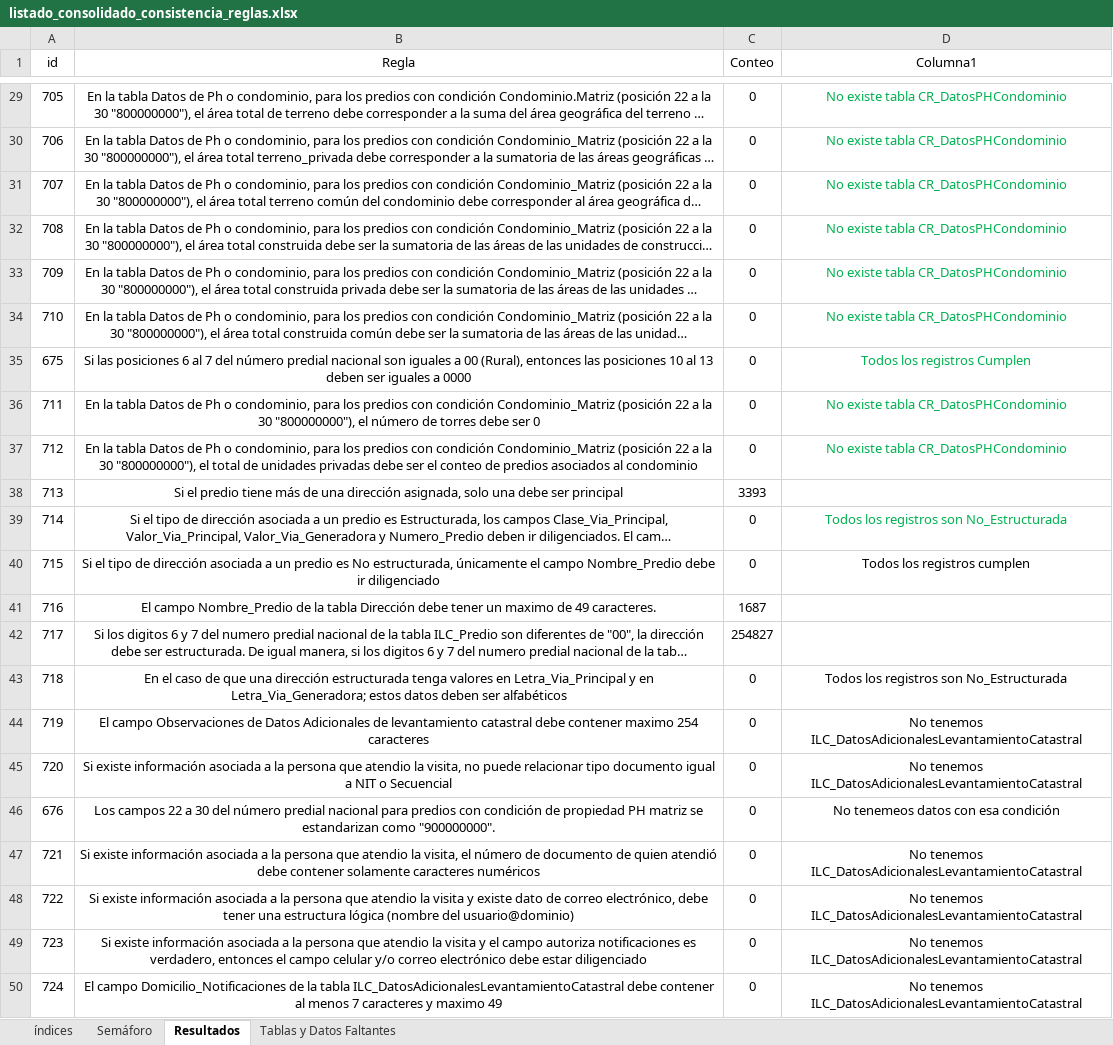
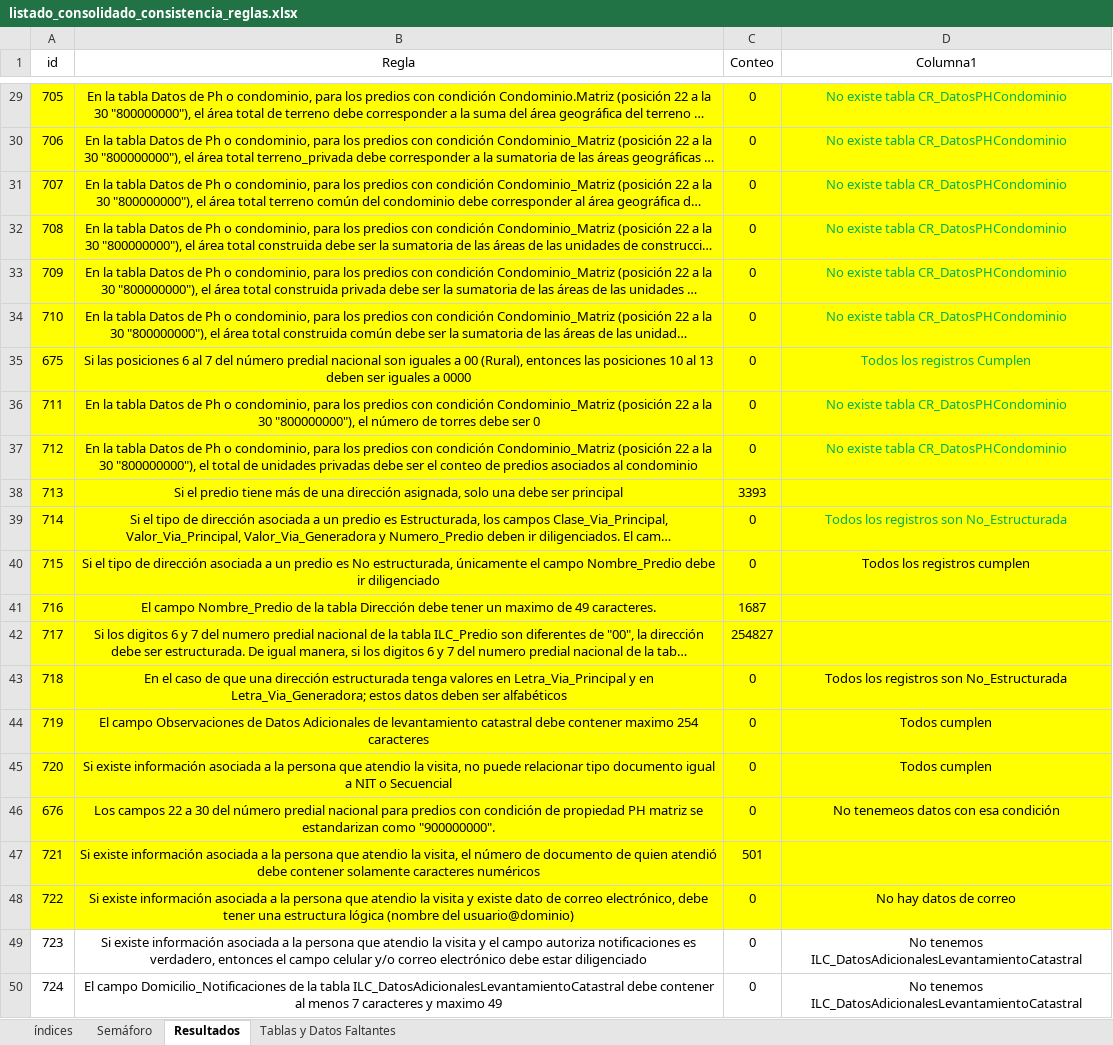
Before and after one commit to coplanin/IgacValidaciones, an Excel workbook: validar_consistencia/data/listado_consolidado_consistencia_reglas.xlsx, sheet Resultados, drawn as a sheet; only a part is shown, gaps mark what is left out; long unchanged cells end in …; values as stored, in another font and other column widths than the file's, no borders; table styles not drawn; the diff covers the shown part only; the diff names each change by its address in the sheet, - before the commit and + after, or states it on an @@ line.

```diff
--- a/validar_consistencia/data/listado_consolidado_consistencia_reglas.xlsx (sheet Resultados)
+++ b/validar_consistencia/data/listado_consolidado_consistencia_reglas.xlsx (sheet Resultados)
-A29:D48 fill: none
+A29:D48 fill: #FFFF00
-D44:D45 (Columna1): No tenemos ILC_DatosAdicionalesLevantamientoCatastral
+D44:D45 (Columna1): Todos cumplen
-C47 (Conteo): 0
+C47 (Conteo): 501
-D47 (Columna1): No tenemos ILC_DatosAdicionalesLevantamientoCatastral
+D47 (Columna1): (empty)
-D48 (Columna1): No tenemos ILC_DatosAdicionalesLevantamientoCatastral
+D48 (Columna1): No hay datos de correo
```
Also changed, not shown: 14 edited cells and cell formats elsewhere in this sheet, sheet Semáforo, sheet índices, 3 other files.
